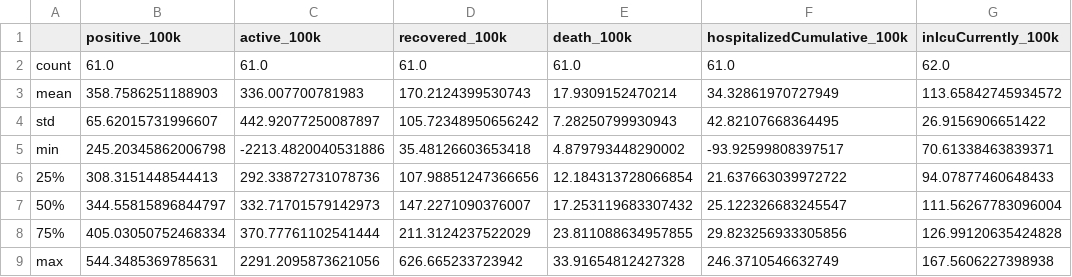
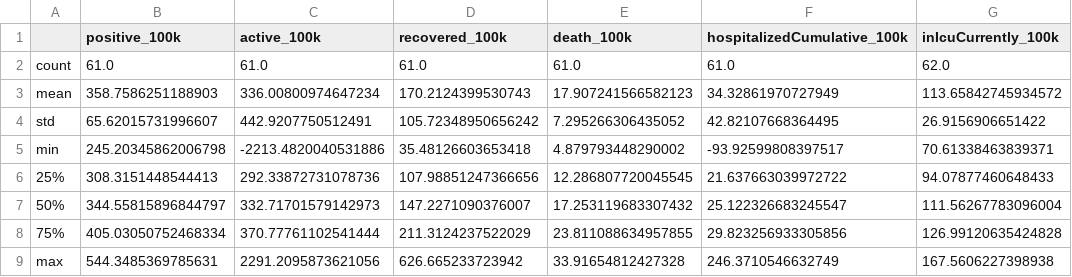
Before and after one commit to bielsnor/futureproof, a CSV file: _notebooks/results/final_100k_last_month.csv, drawn as a sheet; only a part is shown; the diff names each change by its address in the sheet, - before the commit and + after, or states it on an @@ line.

```diff
--- a/_notebooks/results/final_100k_last_month.csv
+++ b/_notebooks/results/final_100k_last_month.csv
-C3 (active_100k): 336.007700781983
+C3 (active_100k): 336.00800974647234
-E3 (death_100k): 17.9309152470214
+E3 (death_100k): 17.907241566582123
-C4 (active_100k): 442.92077250087897
+C4 (active_100k): 442.9207750512491
-E4 (death_100k): 7.28250799930943
+E4 (death_100k): 7.295266306435052
-E6 (death_100k): 12.184313728066854
+E6 (death_100k): 12.286807720045545
```
Also changed, not shown: _notebooks/kaggle/input/jhucovid19/csse_covid_19_data/csse_covid_19_daily_reports/06-18-2020.csv, _notebooks/kaggle/input/jhucovid19/csse_covid_19_data/csse_covid_19_daily_reports_us/06-18-2020.csv, 35 other files.
